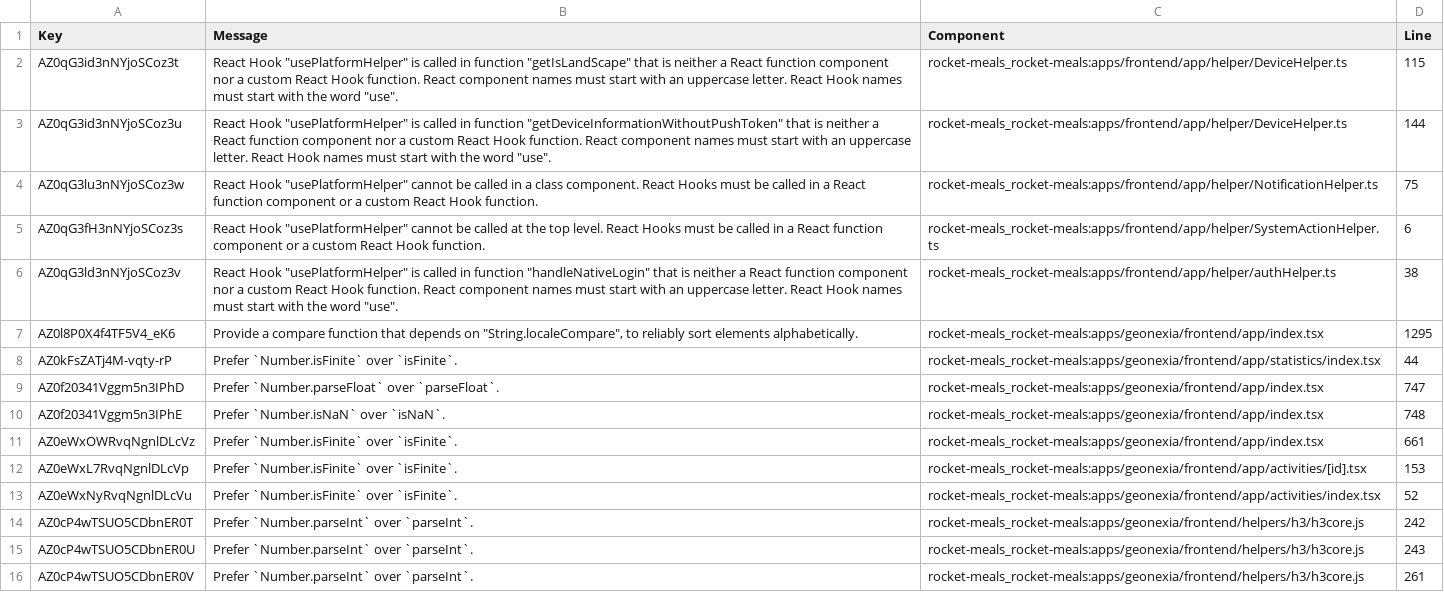
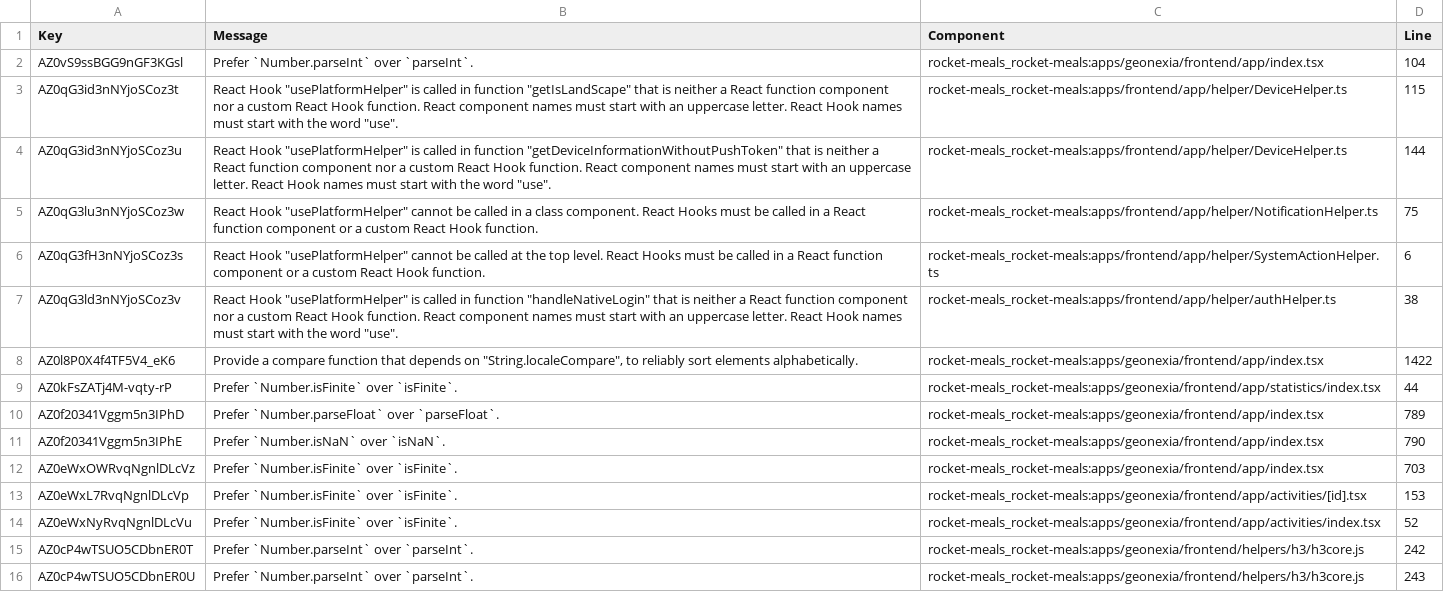
Before and after one commit to rocket-meals/swosy, a CSV file: reports/sonarCloud/report_reliability.csv, drawn as a sheet; only a part is shown; the shorter side is filled out with more unchanged rows.

```diff
--- a/reports/sonarCloud/report_reliability.csv
+++ b/reports/sonarCloud/report_reliability.csv
@@ -1,2 +1,3 @@
 Key,Message,Component,Line
+"AZ0vS9ssBGG9nGF3KGsl","Prefer `Number.parseInt` over `parseInt`.","rocket-meals_rocket-meals:apps/geonexia/frontend/app/index.tsx",104
 "AZ0qG3id3nNYjoSCoz3t","React Hook ""usePlatformHelper"" is called in function ""getIsLandScape"" that is neither a React function component nor a custom React Hook function. React component names must start with an uppercase letter. React Hook names must start with the word ""use"".","rocket-meals_rocket-meals:apps/frontend/app/helper/DeviceHelper.ts",115
@@ -6,7 +7,7 @@ Key,Message,Component,Line
 "AZ0qG3ld3nNYjoSCoz3v","React Hook ""usePlatformHelper"" is called in function ""handleNativeLogin"" that is neither a React function component nor a custom React Hook function. React component names must start with an uppercase letter. React Hook names must start with the word ""use"".","rocket-meals_rocket-meals:apps/frontend/app/helper/authHelper.ts",38
-"AZ0l8P0X4f4TF5V4_eK6","Provide a compare function that depends on ""String.localeCompare"", to reliably sort elements alphabetically.","rocket-meals_rocket-meals:apps/geonexia/frontend/app/index.tsx",1295
+"AZ0l8P0X4f4TF5V4_eK6","Provide a compare function that depends on ""String.localeCompare"", to reliably sort elements alphabetically.","rocket-meals_rocket-meals:apps/geonexia/frontend/app/index.tsx",1422
 "AZ0kFsZATj4M-vqty-rP","Prefer `Number.isFinite` over `isFinite`.","rocket-meals_rocket-meals:apps/geonexia/frontend/app/statistics/index.tsx",44
-"AZ0f20341Vggm5n3IPhD","Prefer `Number.parseFloat` over `parseFloat`.","rocket-meals_rocket-meals:apps/geonexia/frontend/app/index.tsx",747
-"AZ0f20341Vggm5n3IPhE","Prefer `Number.isNaN` over `isNaN`.","rocket-meals_rocket-meals:apps/geonexia/frontend/app/index.tsx",748
-"AZ0eWxOWRvqNgnlDLcVz","Prefer `Number.isFinite` over `isFinite`.","rocket-meals_rocket-meals:apps/geonexia/frontend/app/index.tsx",661
+"AZ0f20341Vggm5n3IPhD","Prefer `Number.parseFloat` over `parseFloat`.","rocket-meals_rocket-meals:apps/geonexia/frontend/app/index.tsx",789
+"AZ0f20341Vggm5n3IPhE","Prefer `Number.isNaN` over `isNaN`.","rocket-meals_rocket-meals:apps/geonexia/frontend/app/index.tsx",790
+"AZ0eWxOWRvqNgnlDLcVz","Prefer `Number.isFinite` over `isFinite`.","rocket-meals_rocket-meals:apps/geonexia/frontend/app/index.tsx",703
 "AZ0eWxL7RvqNgnlDLcVp","Prefer `Number.isFinite` over `isFinite`.","rocket-meals_rocket-meals:apps/geonexia/frontend/app/activities/[id].tsx",153
```
Also changed, not shown: 2 other files.
